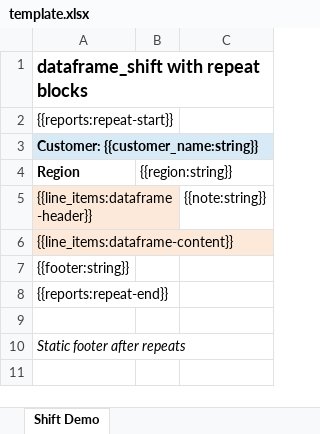
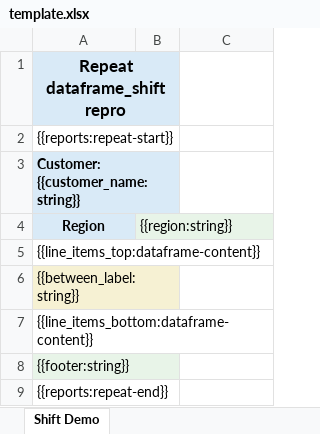
Before and after one commit to mindoffwork/mindoff-dataport, an Excel workbook: examples/dataframe_shift/template.xlsx, sheet Shift Demo, drawn as a sheet; values as stored, in another font and other column widths than the file's, no borders; removed rows and columns are numbered as before the commit, all else as after; the diff names each change by its address in the sheet, - before the commit and + after, or states it on an @@ line.

Commit message:
🚀 Enhance dataframe shift handling and validation for merges (#15)

```diff
--- a/examples/dataframe_shift/template.xlsx (sheet Shift Demo)
+++ b/examples/dataframe_shift/template.xlsx (sheet Shift Demo)
-A1 (Region): dataframe_shift with repeat blocks
+A1 (Region): Repeat dataframe_shift repro
@@ A1 fill: none → #D9EAF7, text size: smaller, alignment: left → center @@
-A1:C1 merged
+A1:B1 merged
-A3:C3 merged
+A3:B3 merged
@@ A4 fill: none → #D9EAF7, alignment: left → center @@
-B4 fill: none
+B4 fill: #E8F4E8
-B4:C4 merged
-row 5: {{line_items:dataframe-header}} |  | {{note:string}}
-A5 (Region): {{line_items:dataframe-content}}
+A5 (Region): {{line_items_top:dataframe-content}}
-A5 fill: #FDE9D9
+A5 fill: none
+row 6: {{between_label:string}}
+row 7: {{line_items_bottom:dataframe-content}}
-A8 fill: none
+A8 fill: #E8F4E8
+A8:B8 merged
-row 9: (empty)
-row 10: Static footer after repeats
```
Also changed, not shown: 10 other files.
